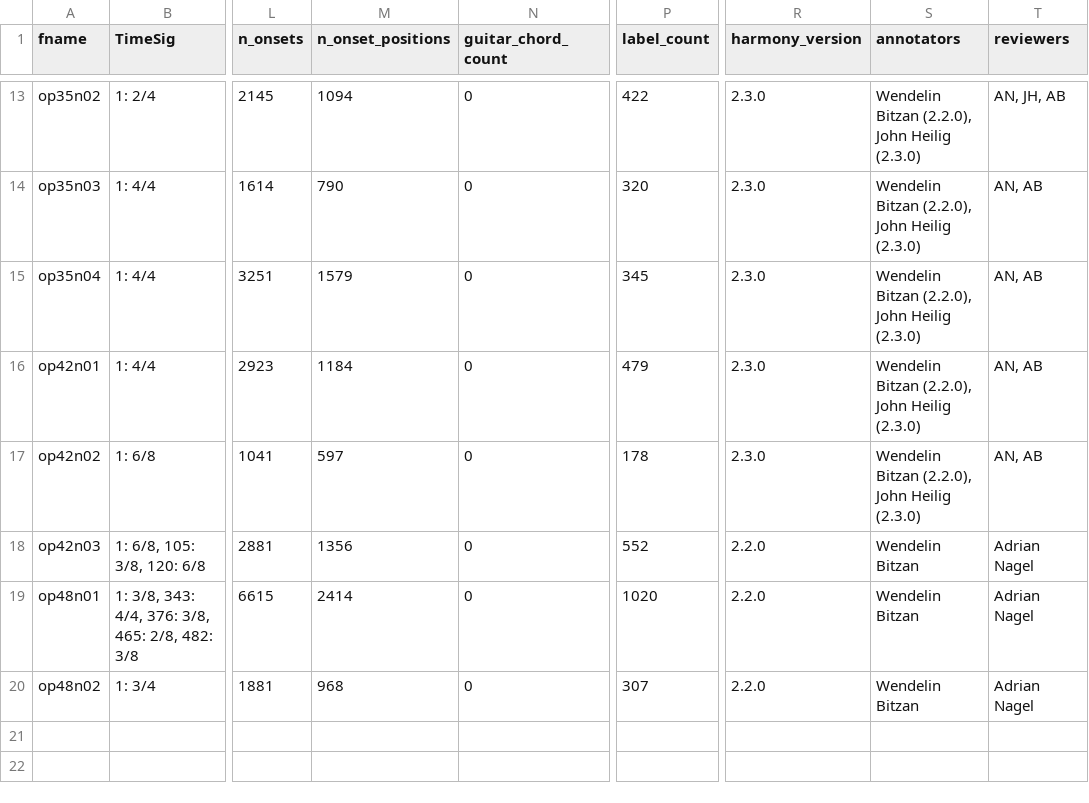
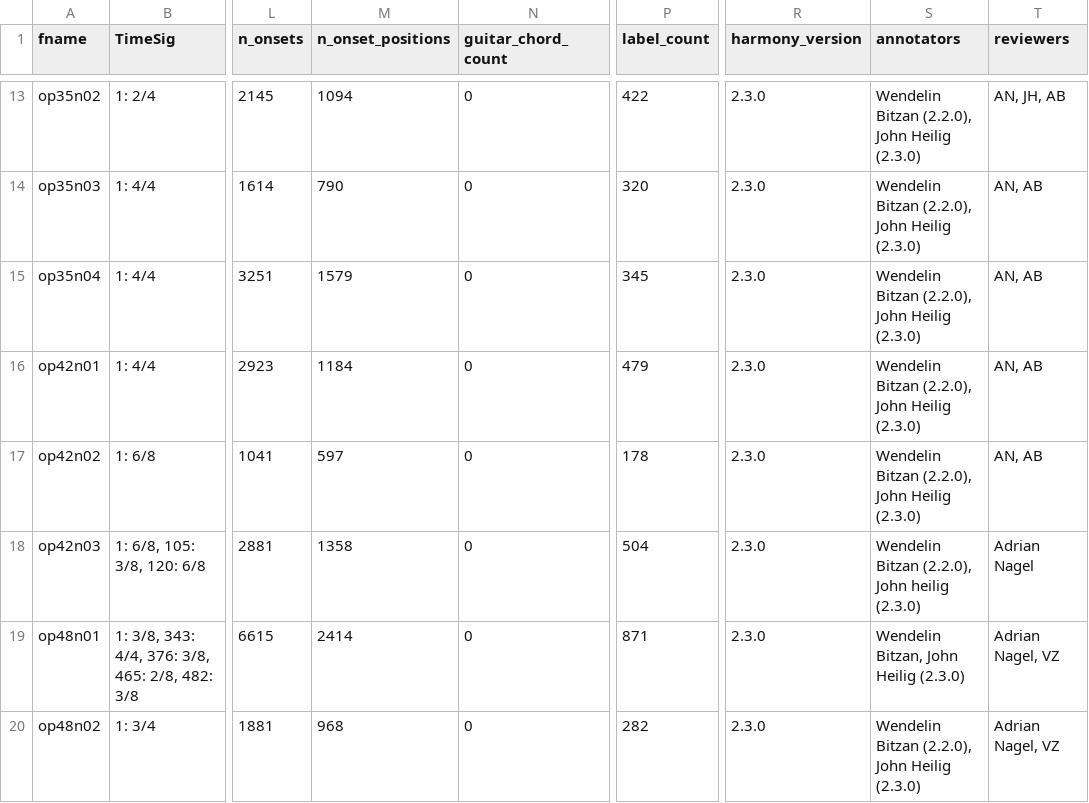
Before and after one commit to DCMLab/medtner_tales, a TSV file: metadata.tsv, drawn as a sheet; only a part is shown, gaps mark what is left out; the diff names each change by its address in the sheet, - before the commit and + after, or states it on an @@ line.

```diff
--- a/metadata.tsv
+++ b/metadata.tsv
-M18 (n_onset_positions): 1356
+M18 (n_onset_positions): 1358
-P18 (label_count): 552
+P18 (label_count): 504
-R18:R20 (harmony_version): 2.2.0
+R18:R20 (harmony_version): 2.3.0
-S18 (annotators): Wendelin Bitzan
+S18 (annotators): Wendelin Bitzan (2.2.0), John heilig (2.3.0)
-P19 (label_count): 1020
+P19 (label_count): 871
-S19 (annotators): Wendelin Bitzan
+S19 (annotators): Wendelin Bitzan, John Heilig (2.3.0)
-T19:T20 (reviewers): Adrian Nagel
+T19:T20 (reviewers): Adrian Nagel, VZ
-P20 (label_count): 307
+P20 (label_count): 282
-S20 (annotators): Wendelin Bitzan
+S20 (annotators): Wendelin Bitzan (2.2.0), John Heilig (2.3.0)
```
Also changed, not shown: harmonies/op42n03.tsv, 4 other files.
